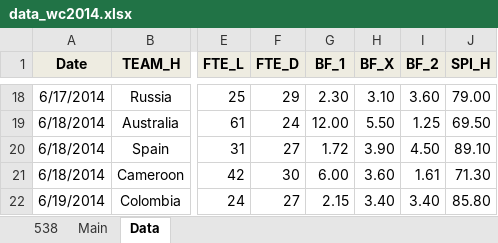
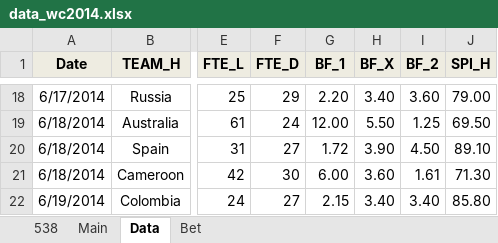
Before and after one commit to woobe/wc2014, an Excel workbook: data/data_wc2014.xlsx, sheet Data, drawn as a sheet; only a part is shown, gaps mark what is left out; values as stored, in another font and other column widths than the file's, no borders; the diff covers the shown part only; the diff names each change by its address in the sheet, - before the commit and + after, or states it on an @@ line.

```diff
--- a/data/data_wc2014.xlsx (sheet Data)
+++ b/data/data_wc2014.xlsx (sheet Data)
+sheet tab: Bet
-G18 (BF_1): 2.30
+G18 (BF_1): 2.20
-H18 (BF_X): 3.10
+H18 (BF_X): 3.40
```
Also changed, not shown: 37 edited cells elsewhere in this sheet, sheet Main, 2 other files.
